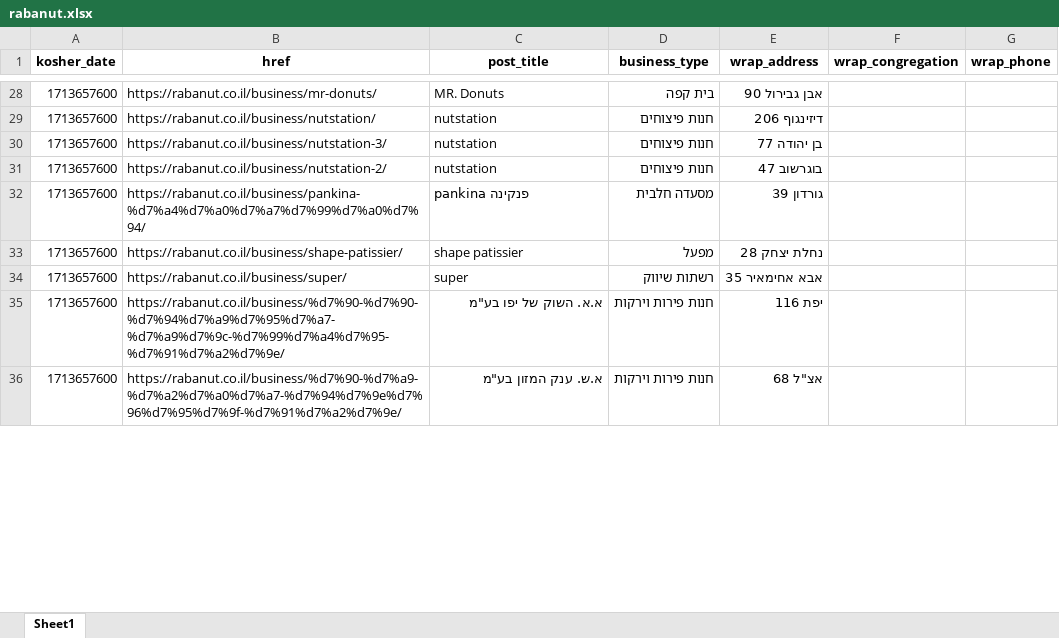
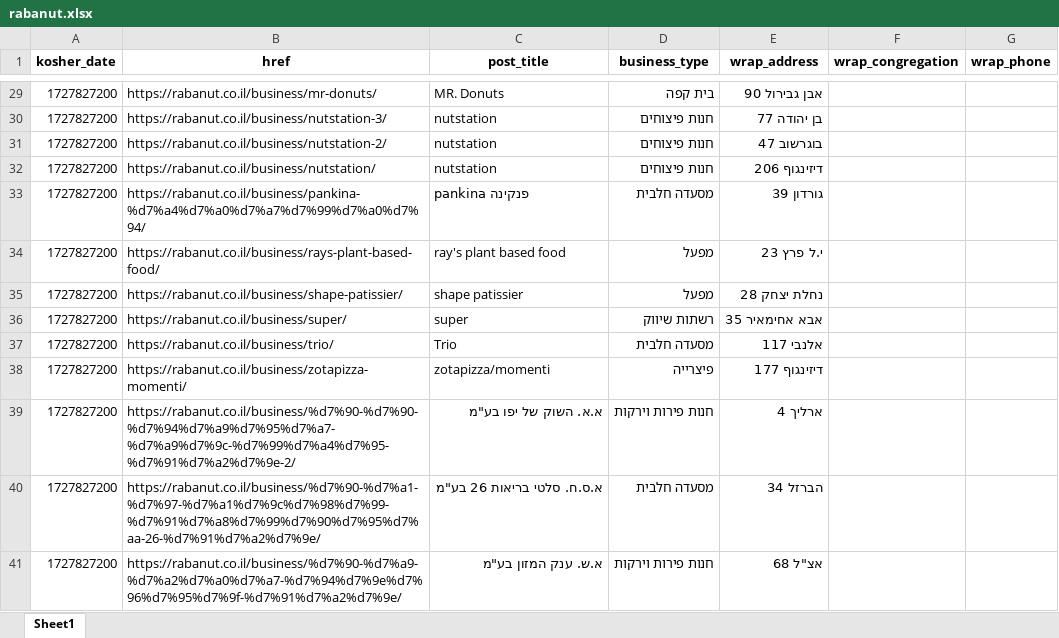
Before and after one commit to rubeecube/scrap_kosher_rest_tlv, an Excel workbook: rabanut.xlsx, sheet Sheet1, drawn as a sheet; only a part is shown, gaps mark what is left out; values as stored, in another font and other column widths than the file's, no borders; removed rows and columns are numbered as before the commit, all else as after; the diff covers the shown part only; the diff names each change by its address in the sheet, - before the commit and + after, or states it on an @@ line.

```diff
--- a/rabanut.xlsx (sheet Sheet1)
+++ b/rabanut.xlsx (sheet Sheet1)
-A29 (kosher_date): 1713657600
+A29 (kosher_date): 1727827200
-row 29: 1713657600 | https://rabanut.co.il/business/nutstation/ | nutstation | חנות פיצוחים | דיזינגוף 206
-A30:A31 (kosher_date): 1713657600
+A30:A31 (kosher_date): 1727827200
+row 32: 1727827200 | https://rabanut.co.il/business/nutstation/ | nutstation | חנות פיצוחים | דיזינגוף 206
-A33 (kosher_date): 1713657600
+A33 (kosher_date): 1727827200
+row 34: 1727827200 | https://rabanut.co.il/business/rays-plant-based-food/ | ray's plant based food | מפעל | י.ל פרץ 23
-A35:A36 (kosher_date): 1713657600
+A35:A36 (kosher_date): 1727827200
+row 37: 1727827200 | https://rabanut.co.il/business/trio/ | Trio | מסעדה חלבית | אלנבי 117
+row 38: 1727827200 | https://rabanut.co.il/business/zotapizza-momenti/ | zotapizza/momenti | פיצרייה | דיזינגוף 177
-A39 (kosher_date): 1713657600
+A39 (kosher_date): 1727827200
-B39 (href): https://rabanut.co.il/business/%d7%90-%d7%90-%d7%94%d7%a9%d7%95%d7%a7-%d7%a9%d7%9c-%d7%99%d7%a4%d7%95-%d7%91%d7%a2%d7%9e/
+B39 (href): https://rabanut.co.il/business/%d7%90-%d7%90-%d7%94%d7%a9%d7%95%d7%a7-%d7%a9%d7%9c-%d7%99%d7%a4%d7%95-%d7%91%d7%a2%d7%9e-2/
-E39 (wrap_address): יפת 116
+E39 (wrap_address): ארליך 4
+row 40: 1727827200 | https://rabanut.co.il/business/%d7%90-%d7%a1-%d7%97-%d7%a1%d7%9c%d7%98%d7%99-%d7%91%d7%a8%d7%99%d7%90%d7%95%d7%aa-26-%d7%91%d7%a2%d7%9e/ | א.ס.ח. סלטי בריאות 26 בע"מ | מסעדה חלבית | הברזל 34
-A41 (kosher_date): 1713657600
+A41 (kosher_date): 1727827200
```
Also changed, not shown: 46 added rows, 50 removed rows and 680 edited cells elsewhere in this sheet, restaurant_edit.xlsx, 3 other files.
